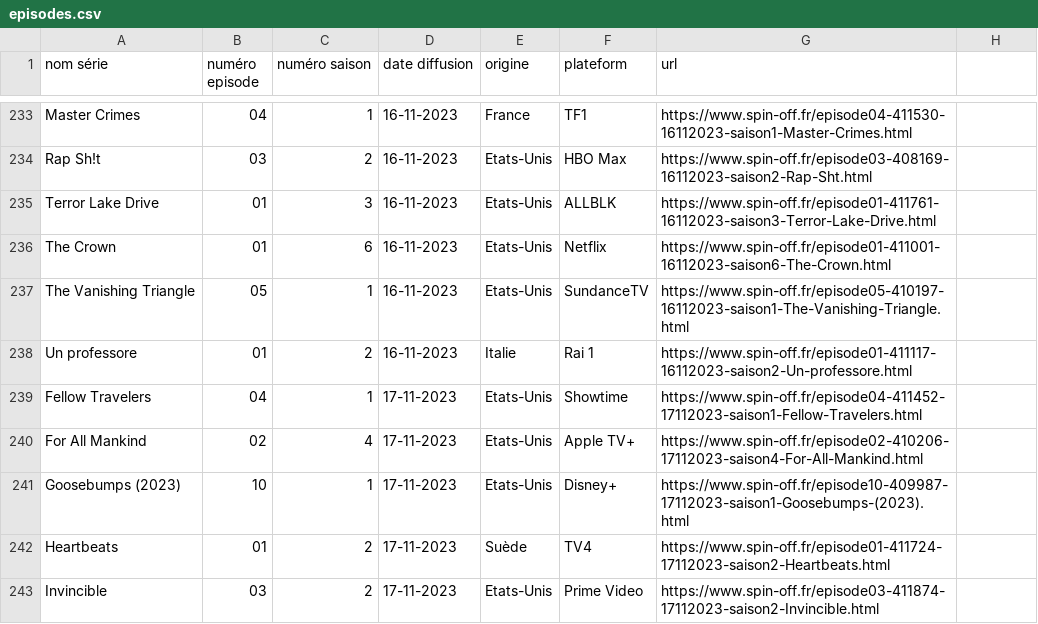
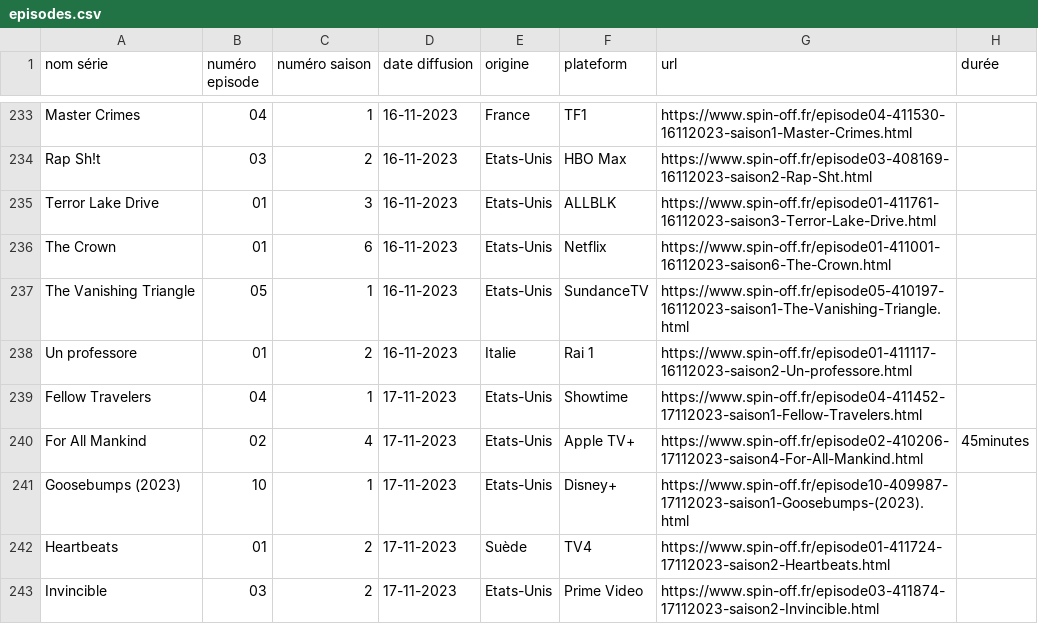
Before and after one commit to OmeletteDeicide/LivecampusTVNews, a CSV file: src/data/files/episodes.csv, drawn as a sheet; only a part is shown, gaps mark what is left out; the diff covers the shown part only.

```diff
--- a/src/data/files/episodes.csv
+++ b/src/data/files/episodes.csv
@@ -1 +1 @@
-nom série;numéro episode;numéro saison;date diffusion;origine;plateform;url
+nom série;numéro episode;numéro saison;date diffusion;origine;plateform;url;durée
@@ -240 +240 @@ Fellow Travelers;04;1;17-11-2023;Etats-Unis;Showtime;https://www.spin-off.fr/epi
-For All Mankind;02;4;17-11-2023;Etats-Unis;Apple TV+;https://www.spin-off.fr/episode02-410206-17112023-saison4-For-All-Mankind.html
+For All Mankind;02;4;17-11-2023;Etats-Unis;Apple TV+;https://www.spin-off.fr/episode02-410206-17112023-saison4-For-All-Mankind.html;45minutes
```
Also changed, not shown: 16 edited cells elsewhere in this file, 1 other file.
